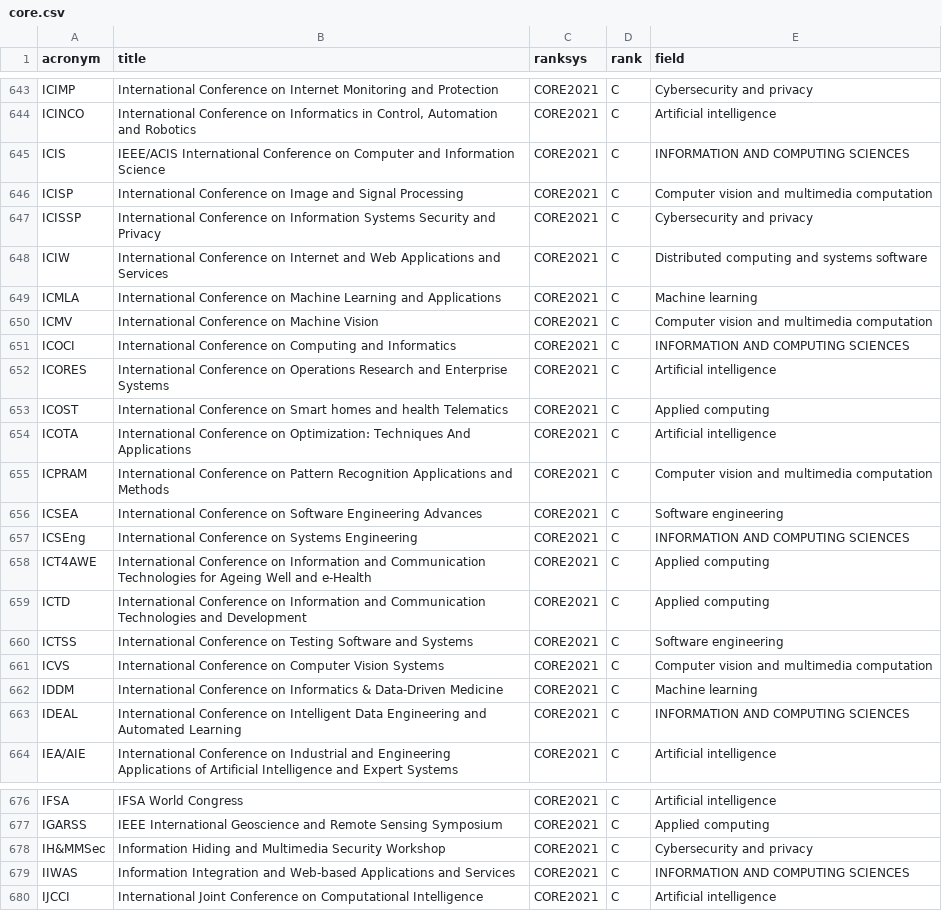
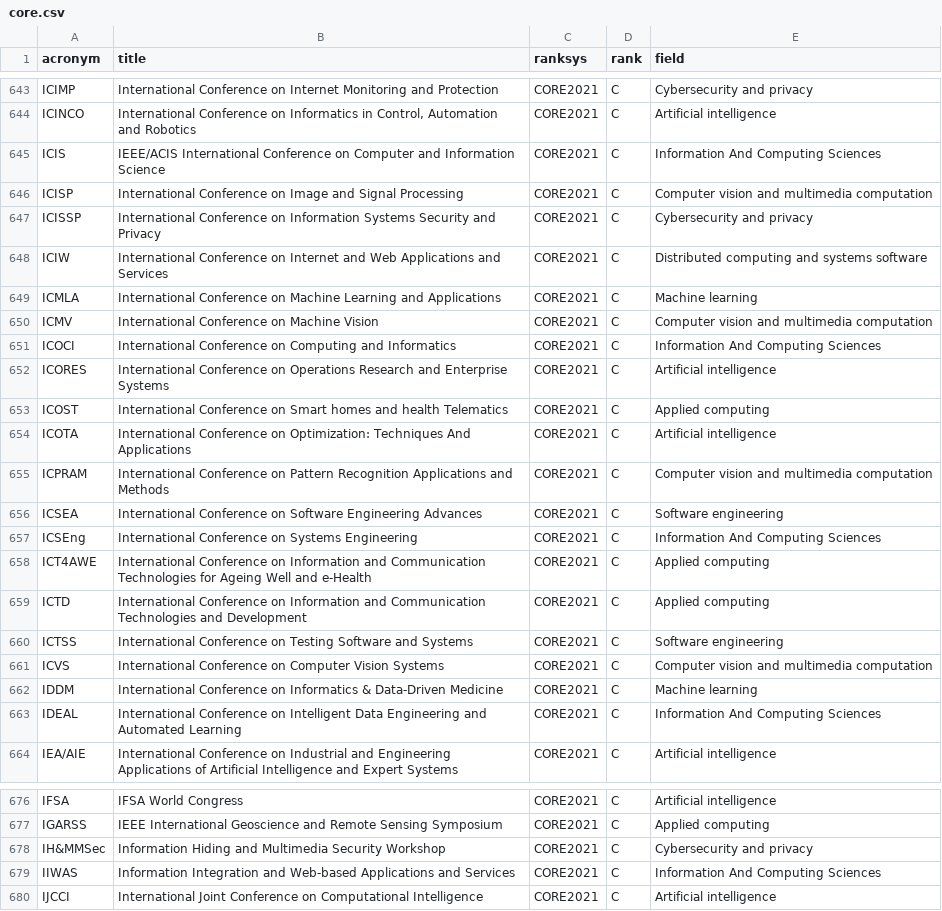
Before and after one commit to lucjaulmes/cfp-timeline, a CSV file: core.csv, drawn as a sheet; only a part is shown, gaps mark what is left out; the diff covers the shown part only.

```diff
--- a/core.csv
+++ b/core.csv
@@ -644,3 +644,3 @@ ICIMP;International Conference on Internet Monitoring and Protection;CORE2021;C;
 ICINCO;International Conference on Informatics in Control, Automation and Robotics;CORE2021;C;Artificial intelligence
-ICIS;IEEE/ACIS International Conference on Computer and Information Science;CORE2021;C;INFORMATION AND COMPUTING SCIENCES
+ICIS;IEEE/ACIS International Conference on Computer and Information Science;CORE2021;C;Information And Computing Sciences
 ICISP;International Conference on Image and Signal Processing;CORE2021;C;Computer vision and multimedia computation
@@ -650,3 +650,3 @@ ICMLA;International Conference on Machine Learning and Applications;CORE2021;C;M
 ICMV;International Conference on Machine Vision;CORE2021;C;Computer vision and multimedia computation
-ICOCI;International Conference on Computing and Informatics;CORE2021;C;INFORMATION AND COMPUTING SCIENCES
+ICOCI;International Conference on Computing and Informatics;CORE2021;C;Information And Computing Sciences
 ICORES;International Conference on Operations Research and Enterprise Systems;CORE2021;C;Artificial intelligence
@@ -656,3 +656,3 @@ ICPRAM;International Conference on Pattern Recognition Applications and Methods;
 ICSEA;International Conference on Software Engineering Advances;CORE2021;C;Software engineering
-ICSEng;International Conference on Systems Engineering;CORE2021;C;INFORMATION AND COMPUTING SCIENCES
+ICSEng;International Conference on Systems Engineering;CORE2021;C;Information And Computing Sciences
 ICT4AWE;International Conference on Information and Communication Technologies for Ageing Well and e-Health;CORE2021;C;Applied computing
@@ -662,3 +662,3 @@ ICVS;International Conference on Computer Vision Systems;CORE2021;C;Computer vis
 IDDM;International Conference on Informatics & Data-Driven Medicine;CORE2021;C;Machine learning
-IDEAL;International Conference on Intelligent Data Engineering and Automated Learning;CORE2021;C;INFORMATION AND COMPUTING SCIENCES
+IDEAL;International Conference on Intelligent Data Engineering and Automated Learning;CORE2021;C;Information And Computing Sciences
 IEA/AIE;International Conference on Industrial and Engineering Applications of Artificial Intelligence and Expert Systems;CORE2021;C;Artificial intelligence
@@ -678,3 +678,3 @@ IGARSS;IEEE International Geoscience and Remote Sensing Symposium;CORE2021;C;App
 IH&MMSec;Information Hiding and Multimedia Security Workshop;CORE2021;C;Cybersecurity and privacy
-IIWAS;Information Integration and Web-based Applications and Services;CORE2021;C;INFORMATION AND COMPUTING SCIENCES
+IIWAS;Information Integration and Web-based Applications and Services;CORE2021;C;Information And Computing Sciences
 IJCCI;International Joint Conference on Computational Intelligence;CORE2021;C;Artificial intelligence
```
Also changed, not shown: 19 edited cells elsewhere in this file, 1 other file.
